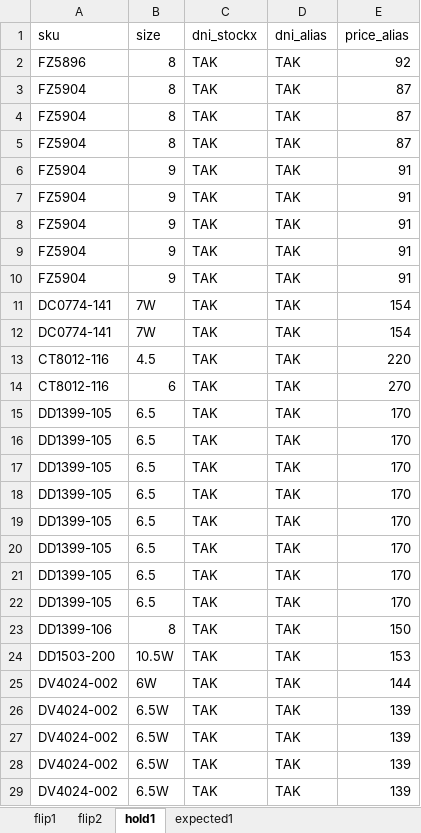
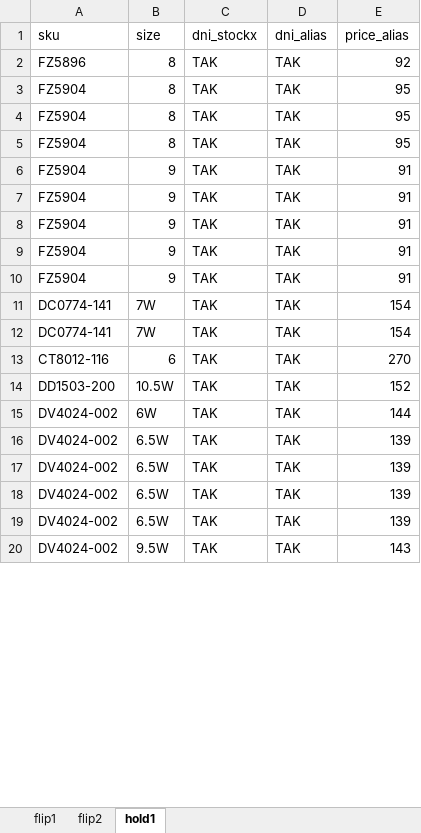
Before and after one commit to nudam00/SneakersPriceChecker, an Excel workbook: stock.xlsx, sheet hold1, drawn as a sheet; only a part is shown; the shorter side is filled out with more unchanged rows; values as stored, in another font and other column widths than the file's, no borders; removed rows and columns are numbered as before the commit, all else as after; the diff covers the shown part only; the diff names each change by its address in the sheet, - before the commit and + after, or states it on an @@ line.

```diff
--- a/stock.xlsx (sheet hold1)
+++ b/stock.xlsx (sheet hold1)
-sheet tab: expected1
-E3:E5 (price_alias): 87
+E3:E5 (price_alias): 95
-row 13: CT8012-116 | 4.5 | TAK | TAK | 220
-row 15: DD1399-105 | 6.5 | TAK | TAK | 170
-row 16: DD1399-105 | 6.5 | TAK | TAK | 170
-row 17: DD1399-105 | 6.5 | TAK | TAK | 170
-row 18: DD1399-105 | 6.5 | TAK | TAK | 170
-row 19: DD1399-105 | 6.5 | TAK | TAK | 170
-row 20: DD1399-105 | 6.5 | TAK | TAK | 170
-row 21: DD1399-105 | 6.5 | TAK | TAK | 170
-row 22: DD1399-105 | 6.5 | TAK | TAK | 170
-row 23: DD1399-106 | 8 | TAK | TAK | 150
-E14 (price_alias): 153
+E14 (price_alias): 152
```
Also changed, not shown: 1 added row, 19 removed rows and 6 edited cells elsewhere in this sheet, sheet flip2, sheet flip1, prices.xlsx, 3 other files.
